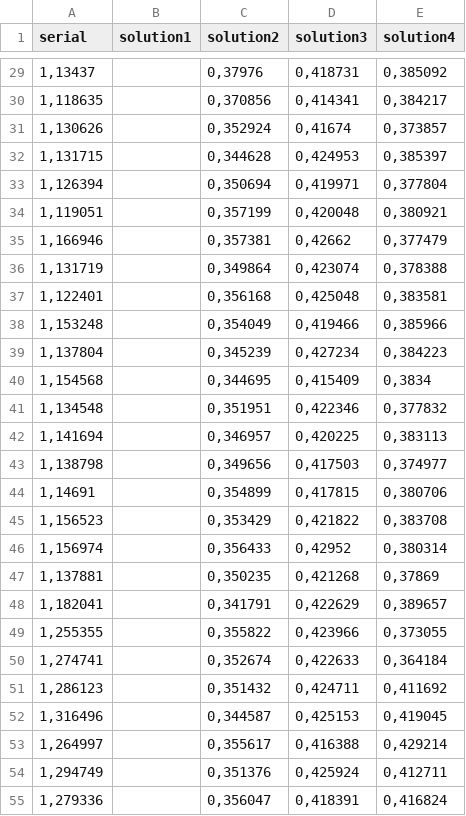
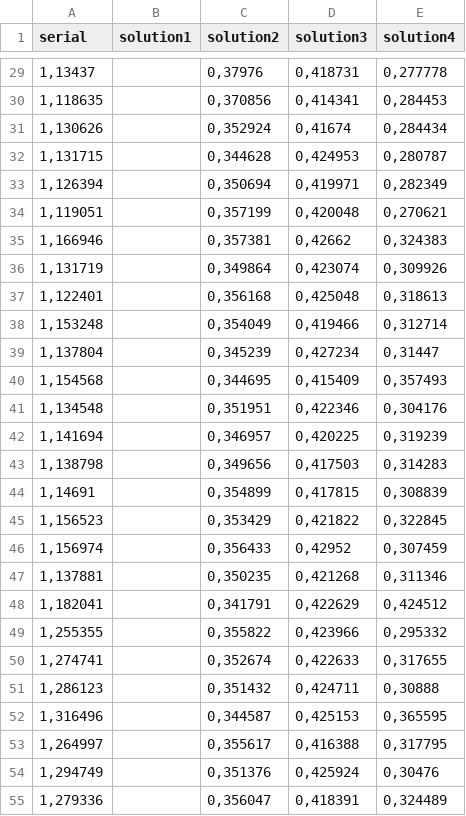
Before and after one commit to Mylloon/scheduler, a CSV file: report/data/machine2-quicksort.csv, drawn as a sheet; only a part is shown, gaps mark what is left out; the diff covers the shown part only.

```diff
--- a/report/data/machine2-quicksort.csv
+++ b/report/data/machine2-quicksort.csv
@@ -29,27 +29,27 @@ serial;solution1;solution2;solution3;solution4
-1,13437;;0,37976;0,418731;0,385092
-1,118635;;0,370856;0,414341;0,384217
-1,130626;;0,352924;0,41674;0,373857
-1,131715;;0,344628;0,424953;0,385397
-1,126394;;0,350694;0,419971;0,377804
-1,119051;;0,357199;0,420048;0,380921
-1,166946;;0,357381;0,42662;0,377479
-1,131719;;0,349864;0,423074;0,378388
-1,122401;;0,356168;0,425048;0,383581
-1,153248;;0,354049;0,419466;0,385966
-1,137804;;0,345239;0,427234;0,384223
-1,154568;;0,344695;0,415409;0,3834
-1,134548;;0,351951;0,422346;0,377832
-1,141694;;0,346957;0,420225;0,383113
-1,138798;;0,349656;0,417503;0,374977
-1,14691;;0,354899;0,417815;0,380706
-1,156523;;0,353429;0,421822;0,383708
-1,156974;;0,356433;0,42952;0,380314
-1,137881;;0,350235;0,421268;0,37869
-1,182041;;0,341791;0,422629;0,389657
-1,255355;;0,355822;0,423966;0,373055
-1,274741;;0,352674;0,422633;0,364184
-1,286123;;0,351432;0,424711;0,411692
-1,316496;;0,344587;0,425153;0,419045
-1,264997;;0,355617;0,416388;0,429214
-1,294749;;0,351376;0,425924;0,412711
-1,279336;;0,356047;0,418391;0,416824
+1,13437;;0,37976;0,418731;0,277778
+1,118635;;0,370856;0,414341;0,284453
+1,130626;;0,352924;0,41674;0,284434
+1,131715;;0,344628;0,424953;0,280787
+1,126394;;0,350694;0,419971;0,282349
+1,119051;;0,357199;0,420048;0,270621
+1,166946;;0,357381;0,42662;0,324383
+1,131719;;0,349864;0,423074;0,309926
+1,122401;;0,356168;0,425048;0,318613
+1,153248;;0,354049;0,419466;0,312714
+1,137804;;0,345239;0,427234;0,31447
+1,154568;;0,344695;0,415409;0,357493
+1,134548;;0,351951;0,422346;0,304176
+1,141694;;0,346957;0,420225;0,319239
+1,138798;;0,349656;0,417503;0,314283
+1,14691;;0,354899;0,417815;0,308839
+1,156523;;0,353429;0,421822;0,322845
+1,156974;;0,356433;0,42952;0,307459
+1,137881;;0,350235;0,421268;0,311346
+1,182041;;0,341791;0,422629;0,424512
+1,255355;;0,355822;0,423966;0,295332
+1,274741;;0,352674;0,422633;0,317655
+1,286123;;0,351432;0,424711;0,30888
+1,316496;;0,344587;0,425153;0,365595
+1,264997;;0,355617;0,416388;0,317795
+1,294749;;0,351376;0,425924;0,30476
+1,279336;;0,356047;0,418391;0,324489
```
Also changed, not shown: 73 edited cells elsewhere in this file, report/data/machine2-mandelbrot.csv.
